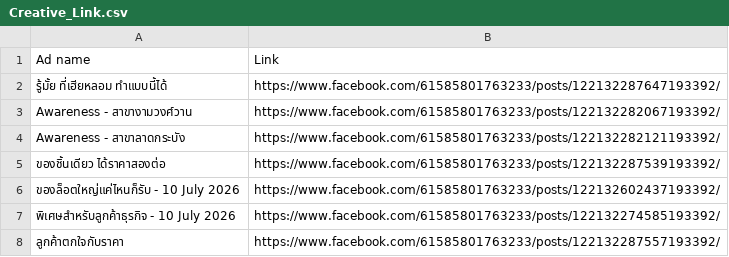
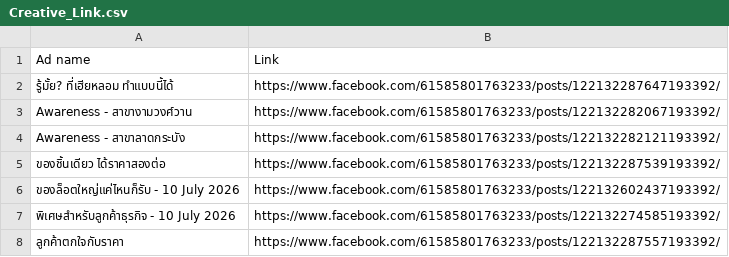
Before and after one commit to hafizyapha-glitch/Hia-Lhom-Facebook, a CSV file: data/Creative_Link.csv, drawn as a sheet.

Commit message:
Update Creative_Link.csv

```diff
--- a/data/Creative_Link.csv
+++ b/data/Creative_Link.csv
@@ -1,3 +1,3 @@
 Ad name,Link
-รู้มั้ย ที่เฮียหลอม ทำแบบนี้ได้,https://www.facebook.com/61585801763233/posts/122132287647193392/
+รู้มั้ย? ที่เฮียหลอม ทำแบบนี้ได้,https://www.facebook.com/61585801763233/posts/122132287647193392/
 Awareness - สาขางามวงศ์วาน,https://www.facebook.com/61585801763233/posts/122132282067193392/
```
